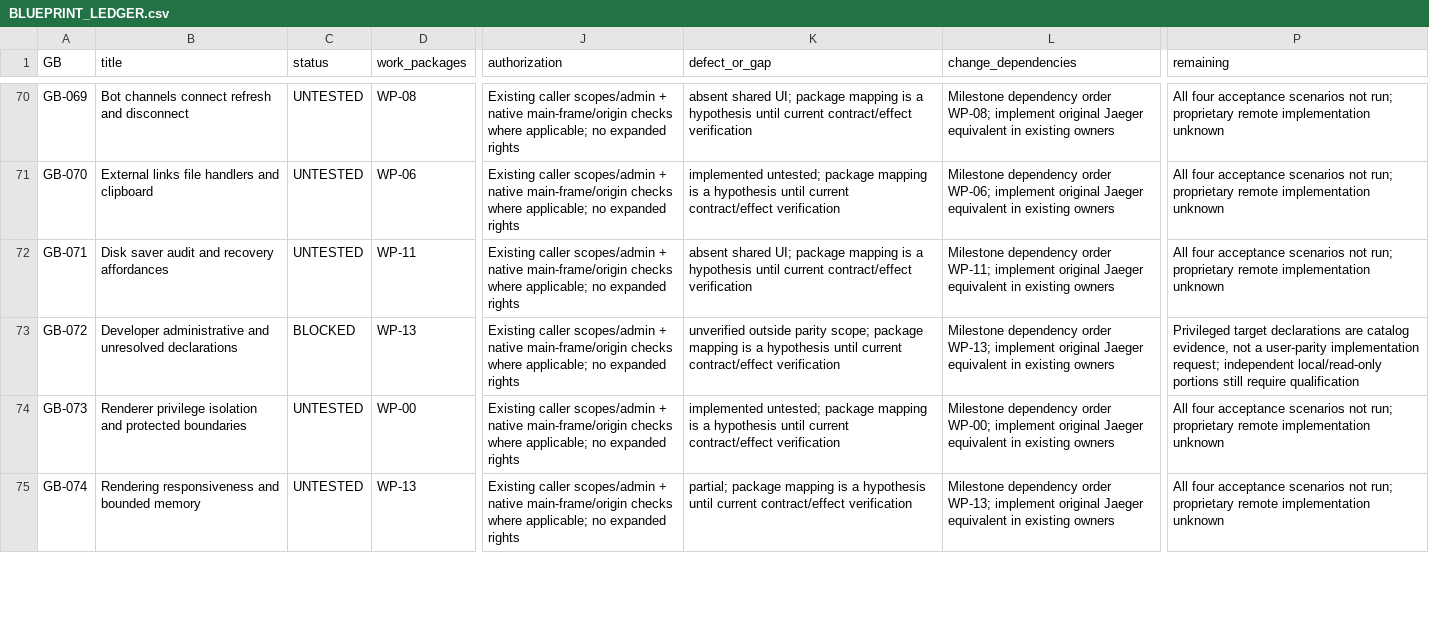
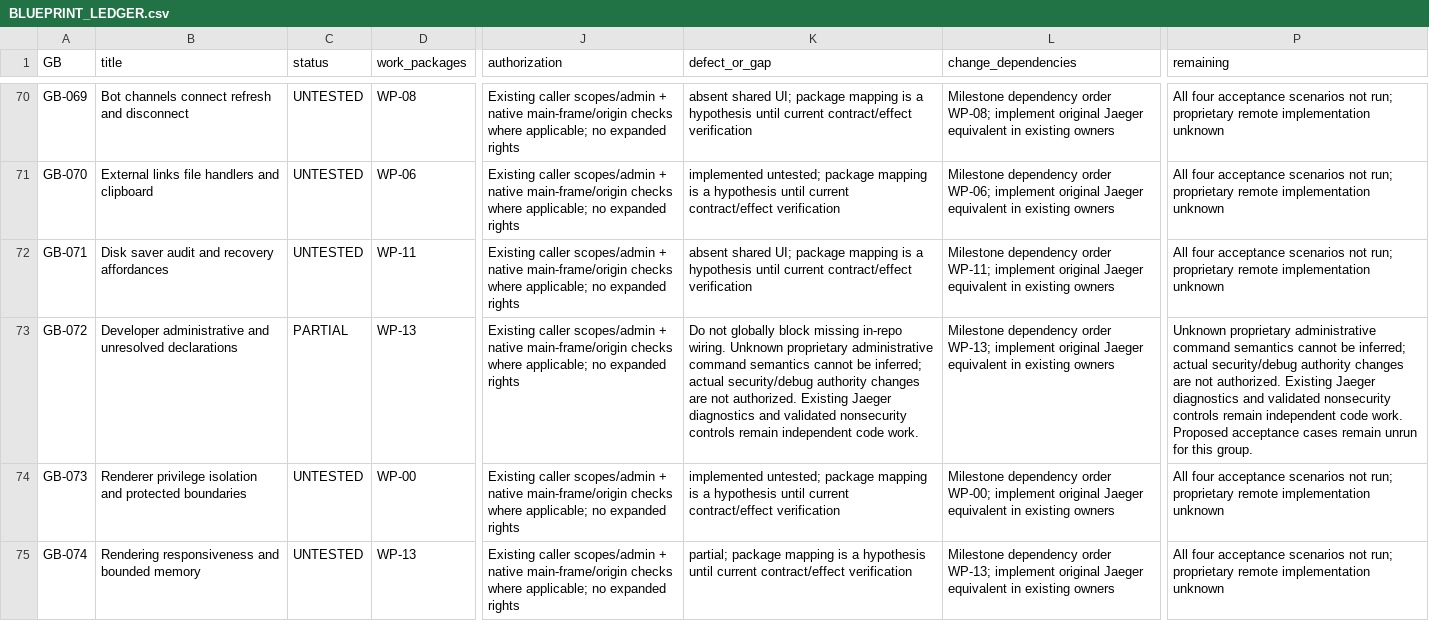
Before and after one commit to JenkinsRobotics/JaegerAI, a CSV file: docs/integration/BLUEPRINT_LEDGER.csv, drawn as a sheet; only a part is shown, gaps mark what is left out; the diff covers the shown part only; the diff names each change by its address in the sheet, - before the commit and + after, or states it on an @@ line.

```diff
--- a/docs/integration/BLUEPRINT_LEDGER.csv
+++ b/docs/integration/BLUEPRINT_LEDGER.csv
-C73 (status): BLOCKED
+C73 (status): PARTIAL
-K73 (defect_or_gap): unverified outside parity scope; package mapping is a hypothesis until current contract/effect verification
+K73 (defect_or_gap): Do not globally block missing in-repo wiring. Unknown proprietary administrative command semantics cannot be inferred; actual security/debug authority changes are not authorized. Existing Jaeger diagnostics and validated nonsecurity controls remain independent code work.
-P73 (remaining): Privileged target declarations are catalog evidence, not a user-parity implementation request; independent local/read-only portions still require qualification
+P73 (remaining): Unknown proprietary administrative command semantics cannot be inferred; actual security/debug authority changes are not authorized. Existing Jaeger diagnostics and validated nonsecurity controls remain independent code work. Proposed acceptance cases remain unrun for this group.
```
Also changed, not shown: 18 edited cells elsewhere in this file, 18 other files.
